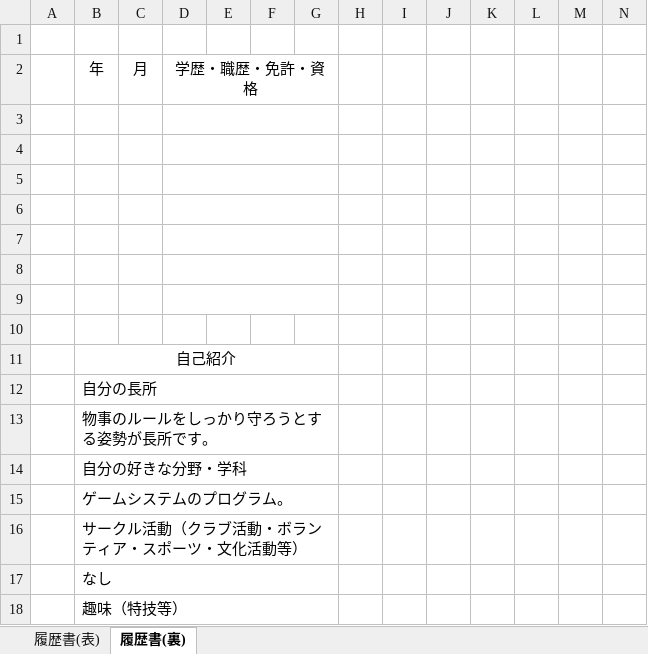
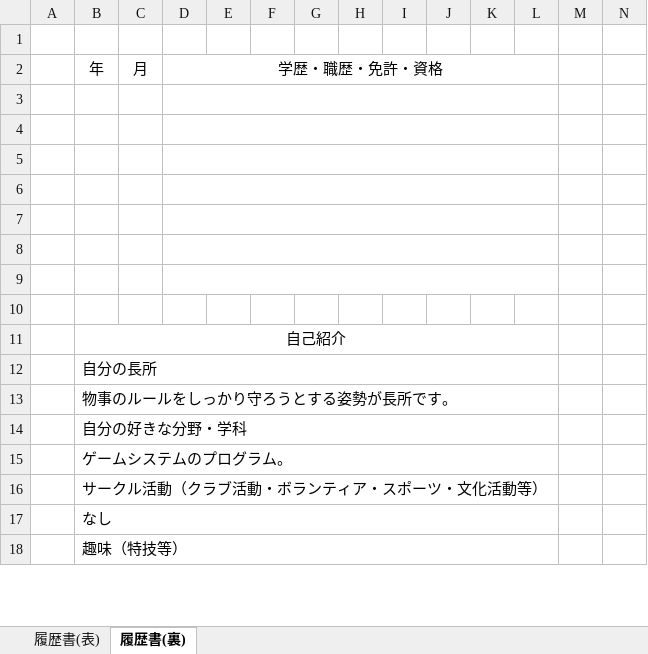
Before and after one commit to RyotaYamada05/RyotaYamada, an Excel workbook: 吉田学園情報ビジネス専門学校_山田陵太/03_履歴書/29_山田陵太_履歴書.xlsx, sheet 履歴書(裏), drawn as a sheet; only a part is shown; values as stored, in another font and other column widths than the file's, no borders; removed rows and columns are numbered as before the commit, all else as after; the diff covers the shown part only; the diff names each change by its address in the sheet, - before the commit and + after, or states it on an @@ line.

```diff
--- a/吉田学園情報ビジネス専門学校_山田陵太/03_履歴書/29_山田陵太_履歴書.xlsx (sheet 履歴書(裏))
+++ b/吉田学園情報ビジネス専門学校_山田陵太/03_履歴書/29_山田陵太_履歴書.xlsx (sheet 履歴書(裏))
-D2:G2 merged
+D2:L2 merged
-D3:G3 merged
+D3:L3 merged
-D4:G4 merged
+D4:L4 merged
-D5:G5 merged
+D5:L5 merged
-D6:G6 merged
+D6:L6 merged
-D7:G7 merged
+D7:L7 merged
-D8:G8 merged
+D8:L8 merged
-D9:G9 merged
+D9:L9 merged
-B11:G11 merged
+B11:L11 merged
-B12:G12 merged
+B12:L12 merged
-B13:G13 merged
+B13:L13 merged
-B14:G14 merged
+B14:L14 merged
-B15:G15 merged
+B15:L15 merged
-B16:G16 merged
+B16:L16 merged
-B17:G17 merged
+B17:L17 merged
-B18:G18 merged
+B18:L18 merged
```
Also changed, not shown: 1 added row, 2 removed rows, 1 moved row, 2 edited cells and merged cells elsewhere in this sheet, 1 other file.
